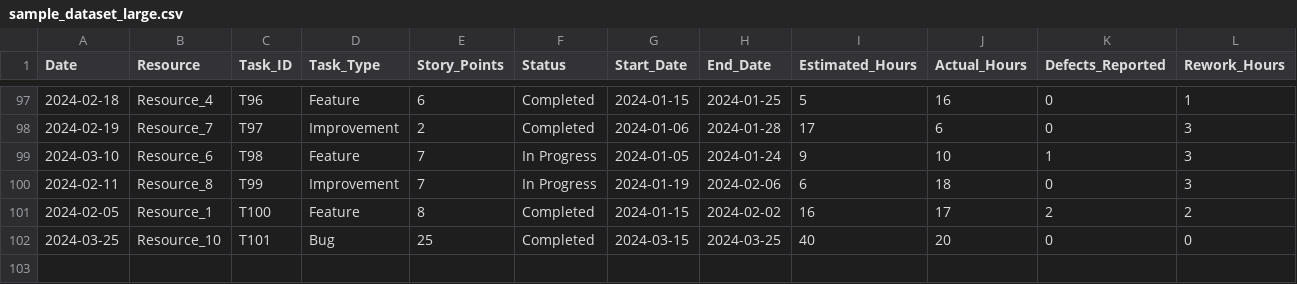
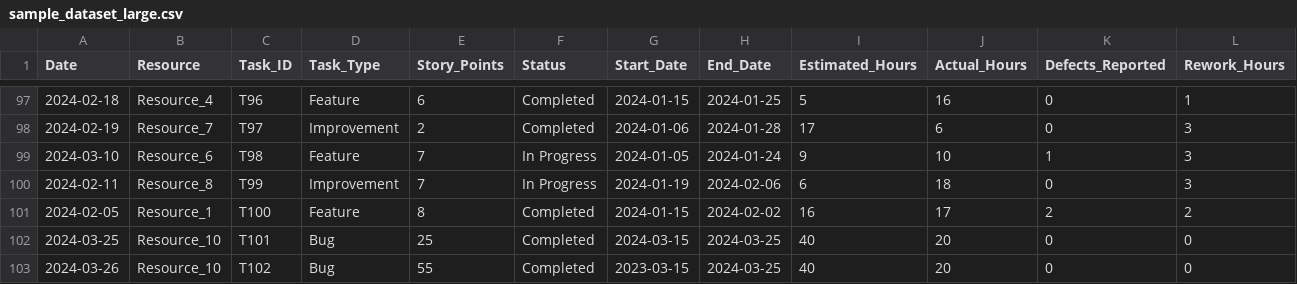
Before and after one commit to Saimohan2-4/sample-for-satsure-data, a CSV file: sample_dataset_large.csv, drawn as a sheet; only a part is shown, gaps mark what is left out; the diff names each change by its address in the sheet, - before the commit and + after, or states it on an @@ line.

Commit message:
Update sample_dataset_large.csv

```diff
--- a/sample_dataset_large.csv
+++ b/sample_dataset_large.csv
+row 103: 2024-03-26 | Resource_10 | T102 | Bug | 55 | Completed | 2023-03-15 | 2024-03-25 | 40 | 20 | 0 | 0
```
